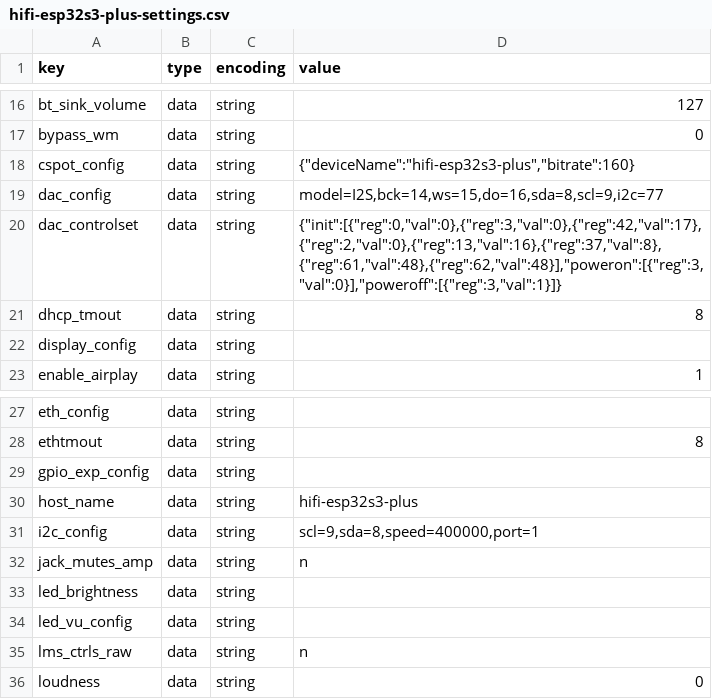
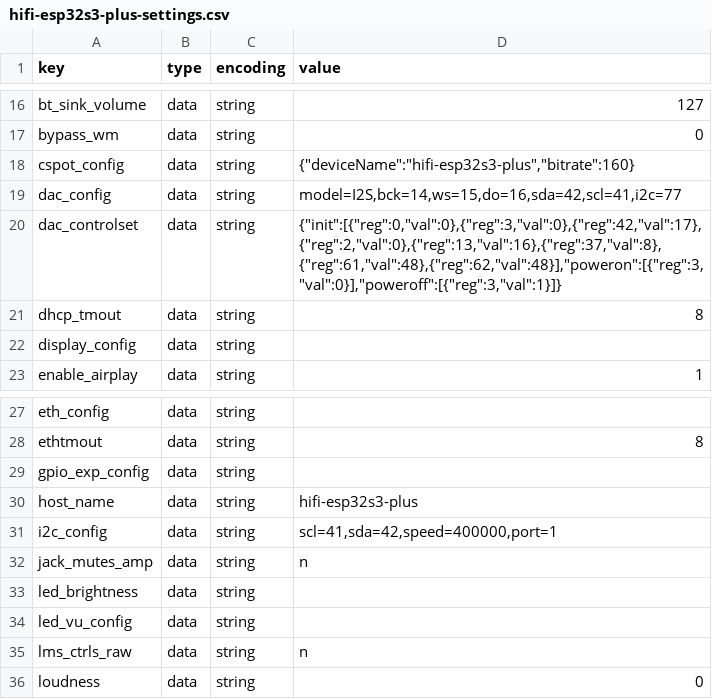
Before and after one commit to sonocotta/esp32-audio-dock, a CSV file: flash-tools/settings/hifi-esp32s3-plus-settings.csv, drawn as a sheet; only a part is shown, gaps mark what is left out.

Commit message:
Updated hifi-esp32-s3-plus pinout (#111)
Co-authored-by: andriy.malyshenko <andriy@sonocotta.com>

```diff
--- a/flash-tools/settings/hifi-esp32s3-plus-settings.csv
+++ b/flash-tools/settings/hifi-esp32s3-plus-settings.csv
@@ -18,3 +18,3 @@ bypass_wm,data,string,0
 cspot_config,data,string,"{""deviceName"":""hifi-esp32s3-plus"",""bitrate"":160}"
-dac_config,data,string,"model=I2S,bck=14,ws=15,do=16,sda=8,scl=9,i2c=77"
+dac_config,data,string,"model=I2S,bck=14,ws=15,do=16,sda=42,scl=41,i2c=77"
 dac_controlset,data,string,"{""init"":[{""reg"":0,""val"":0},{""reg"":3,""val"":0},{""reg"":42,""val"":17},{""reg"":2,""val"":0},{""reg"":13,""val"":16},{""reg"":37,""val"":8},{""reg"":61,""val"":48},{""reg"":62,""val"":48}],""poweron"":[{""reg"":3,""val"":0}],""poweroff"":[{""reg"":3,""val"":1}]}"
@@ -30,3 +30,3 @@ gpio_exp_config,data,string,
 host_name,data,string,hifi-esp32s3-plus
-i2c_config,data,string,"scl=9,sda=8,speed=400000,port=1"
+i2c_config,data,string,"scl=41,sda=42,speed=400000,port=1"
 jack_mutes_amp,data,string,n
```
Also changed, not shown: 1 other file.
